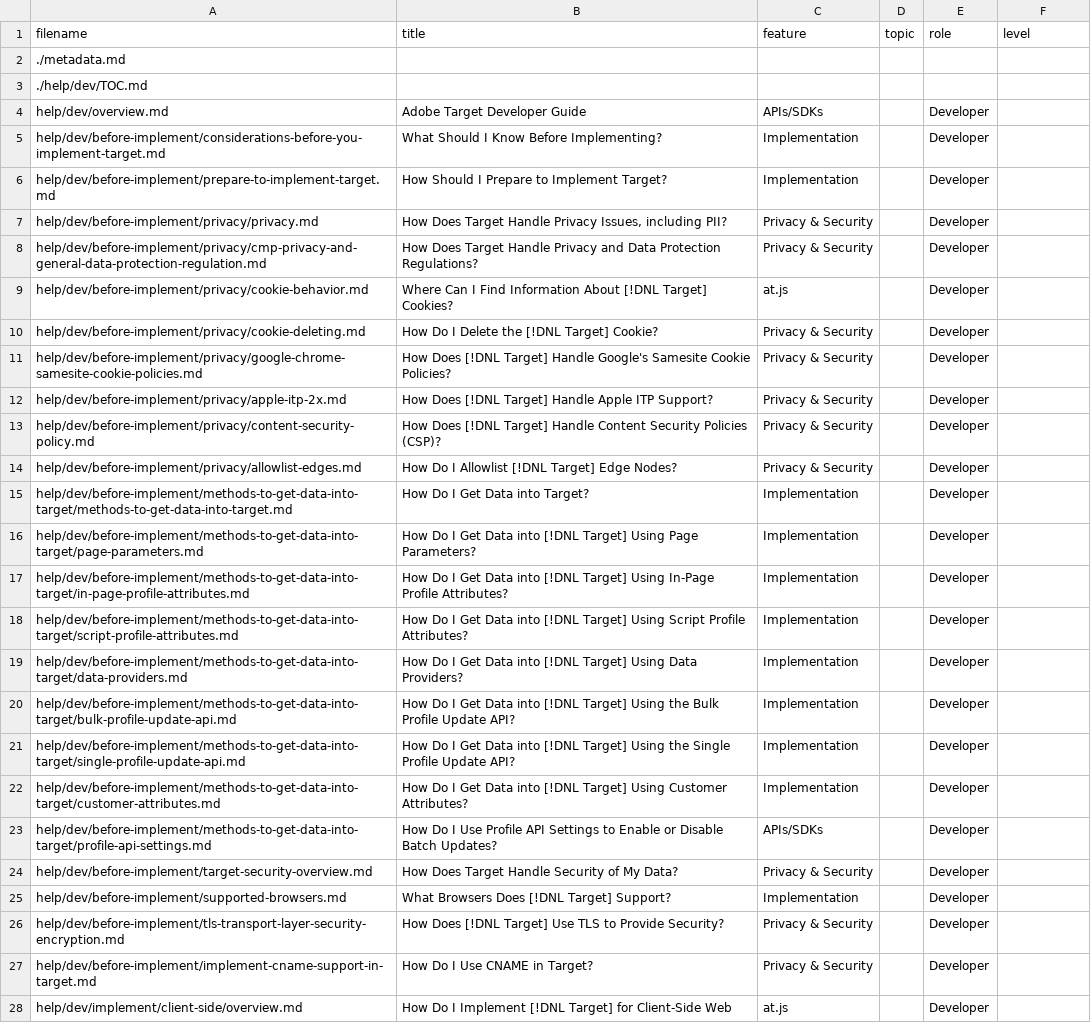
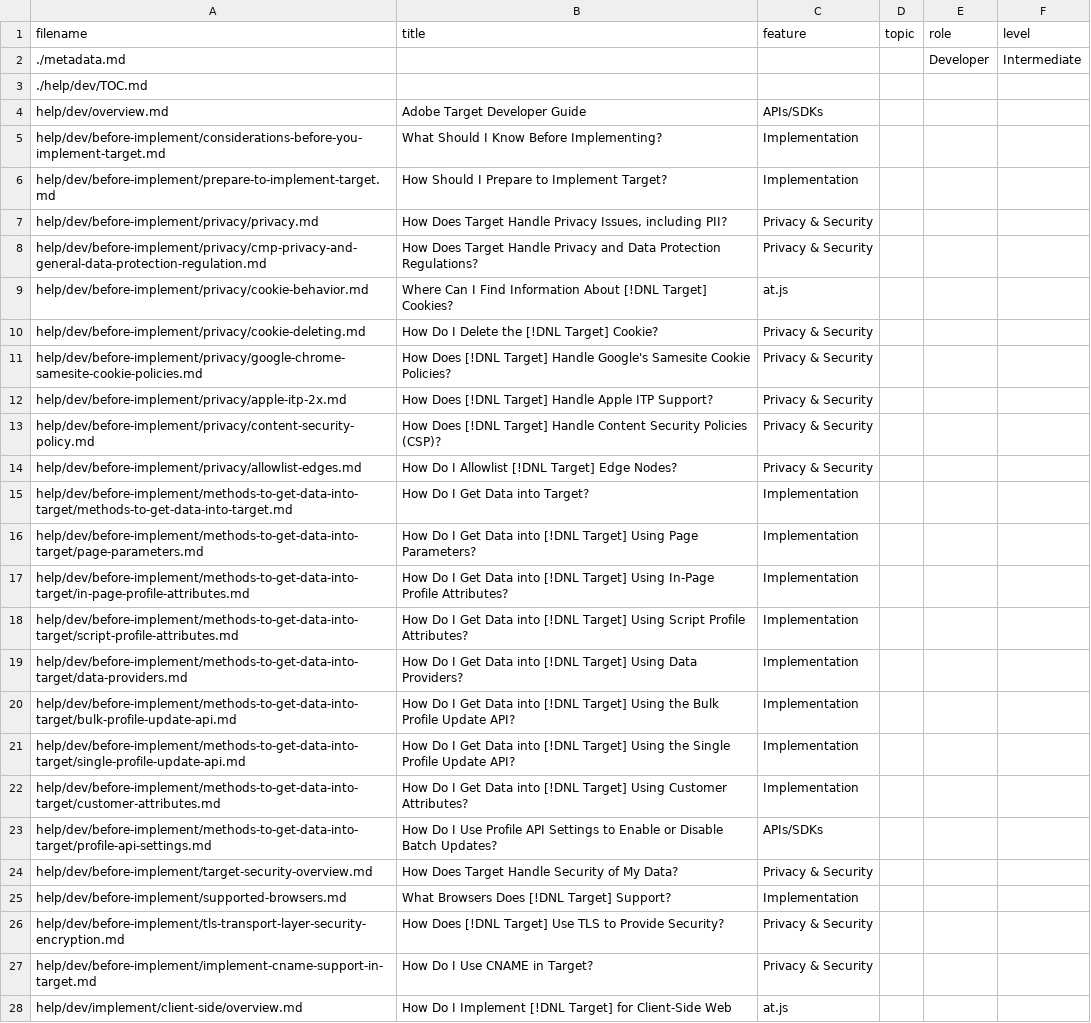
Before and after one commit to AdobeDocs/target-dev.en, a CSV file: help/dev/guide-metadata.csv, drawn as a sheet; only a part is shown; the diff covers the shown part only; the diff names each change by its address in the sheet, - before the commit and + after, or states it on an @@ line.

Commit message:
Update guide-metadata.csv

```diff
--- a/help/dev/guide-metadata.csv
+++ b/help/dev/guide-metadata.csv
-E2 (role): (empty)
+E2 (role): Developer
-F2 (level): (empty)
+F2 (level): Intermediate
-E4:E28 (role): Developer
+E4:E28 (role): (empty)
```
Also changed, not shown: 157 edited cells elsewhere in this file.
